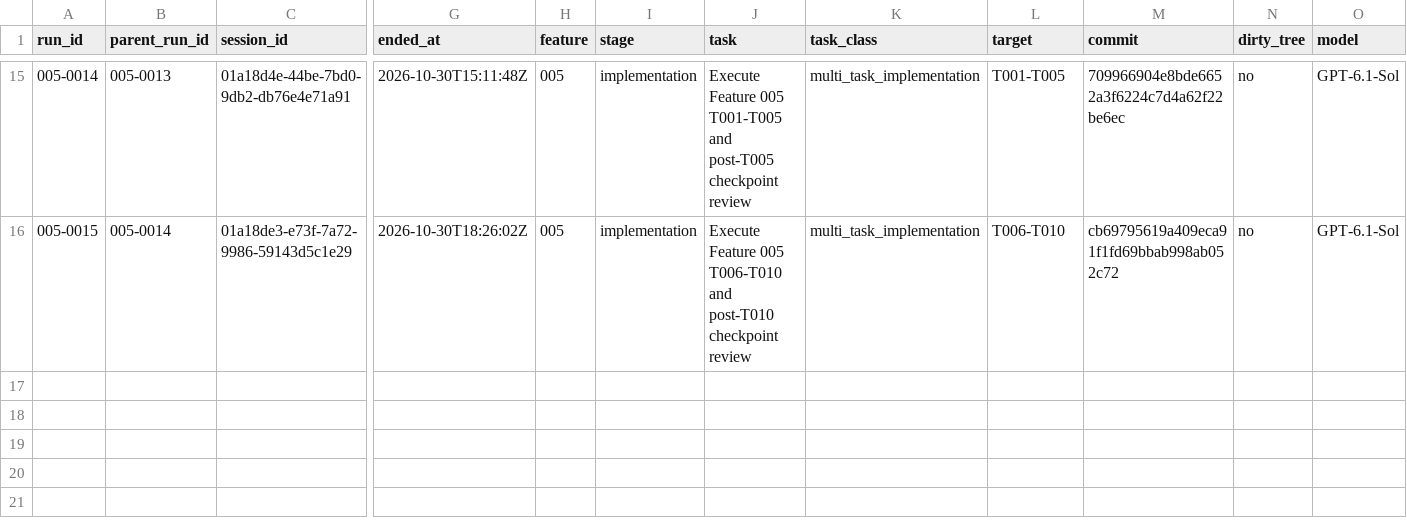
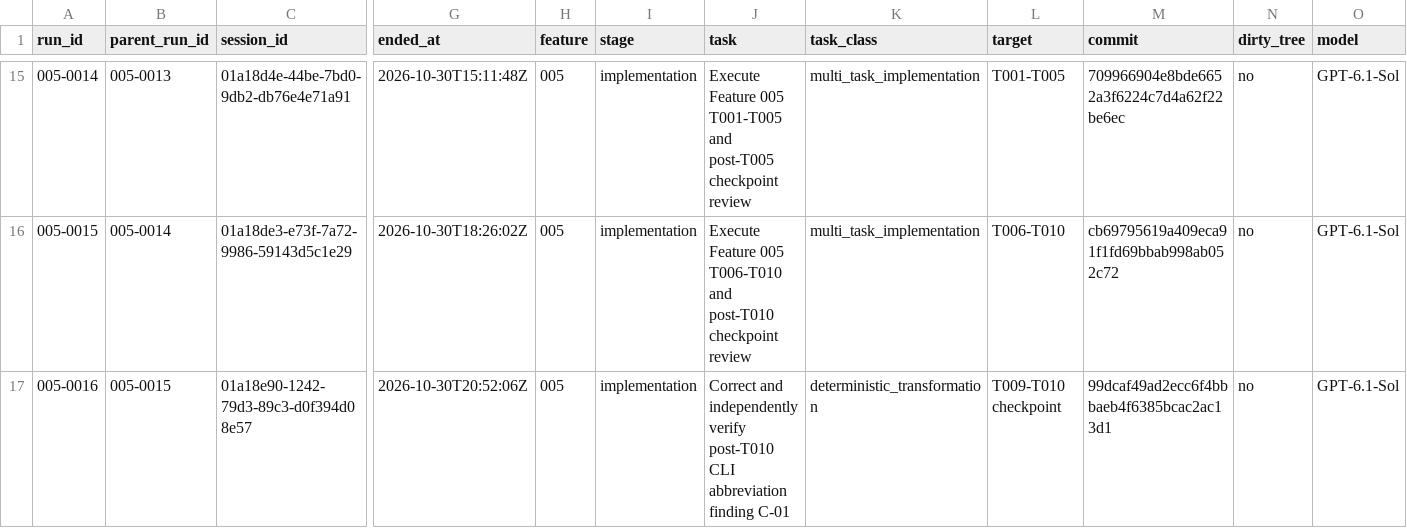
Before and after one commit to DSACMS/libyears, a CSV file: observations/agent-runs.csv, drawn as a sheet; only a part is shown, gaps mark what is left out; rows hold the shown columns only; the diff names each change by its address in the sheet, - before the commit and + after, or states it on an @@ line.

Commit message:
chore(observations): record run 005-0016 and clarify provenance

```diff
--- a/observations/agent-runs.csv
+++ b/observations/agent-runs.csv
+row 17: 005-0016 | 005-0015 | 01a18e90-1242-79d3-89c3-d0f394d08e57 | 2026-10-30T20:52:06Z | 005 | implementation | Correct and independently verify post-T010 CLI abbreviation finding C-01 | deterministic_transformation | T009-T010 checkpoint | 99dcaf49ad2ecc6f4bbbaeb4f6385bcac2ac13d1 | no | GPT-6.1-Sol
```
Also changed, not shown: 1 other file.
